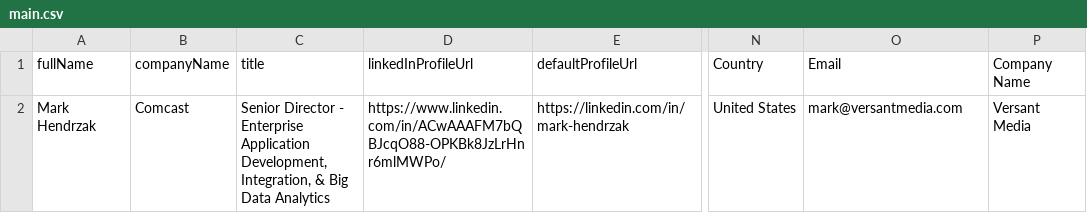
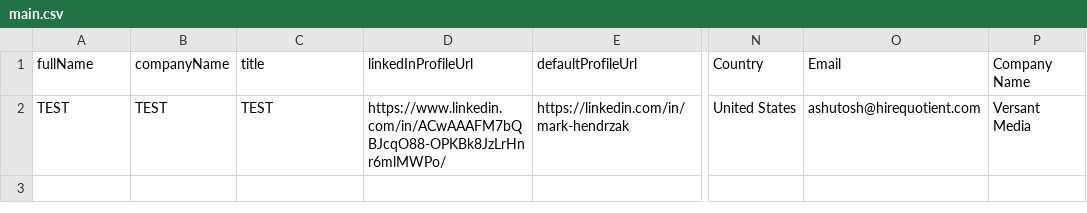
Before and after one commit to HumanCircles/lead_mailer, a CSV file: main.csv, drawn as a sheet; only a part is shown, gaps mark what is left out; the diff names each change by its address in the sheet, - before the commit and + after, or states it on an @@ line.

```diff
--- a/main.csv
+++ b/main.csv
-A2 (fullName): Mark Hendrzak
+A2 (fullName): TEST
-B2 (companyName): Comcast
+B2 (companyName): TEST
-C2 (title): Senior Director - Enterprise Application Development, Integration, & Big Data Analytics
+C2 (title): TEST
-O2 (Email): mark@versantmedia.com
+O2 (Email): ashutosh@hirequotient.com
```
Also changed, not shown: 3 other files.
